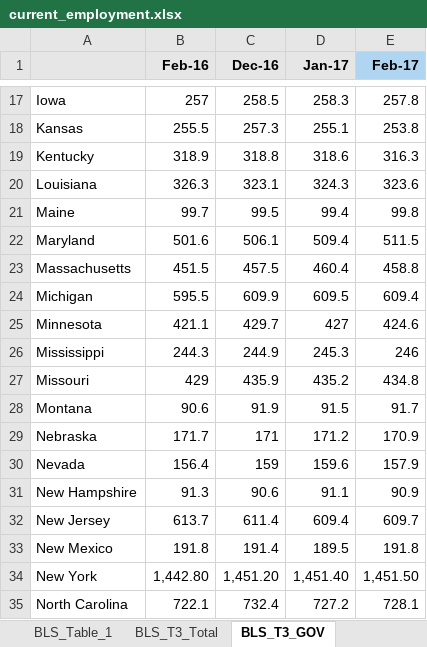
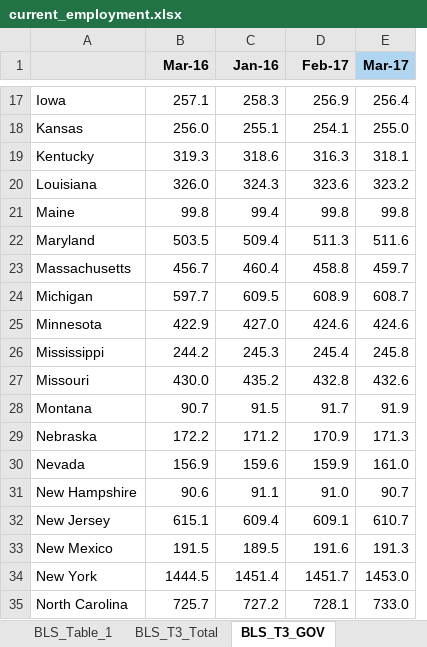
Before and after one commit to UrbanInstitute/state-economic-monitor, an Excel workbook: static/data/source/current_employment.xlsx, sheet BLS_T3_GOV, drawn as a sheet; only a part is shown, gaps mark what is left out; values as stored, in another font and other column widths than the file's, no borders; removed rows and columns are numbered as before the commit, all else as after; the diff covers the shown part only; the diff names each change by its address in the sheet, - before the commit and + after, or states it on an @@ line.

```diff
--- a/static/data/source/current_employment.xlsx (sheet BLS_T3_GOV)
+++ b/static/data/source/current_employment.xlsx (sheet BLS_T3_GOV)
-column C (Dec-16), rows 17-35: 258.5 | 257.3 | 318.8 | 323.1 | 99.5 | 506.1 | 457.5 | 609.9 | 429.7 | 244.9 | 435.9 | 91.9 | 171 | 159 | 90.6 | 611.4 | 191.4 | 1,451.20 | 732.4
+column E (Mar-17), rows 17-35: 256.4 | 255.0 | 318.1 | 323.2 | 99.8 | 511.6 | 459.7 | 608.7 | 424.6 | 245.8 | 432.6 | 91.9 | 171.3 | 161.0 | 90.7 | 610.7 | 191.3 | 1453.0 | 733.0
-B1: Feb-16
+B1: Mar-16
-C1: Jan-17
+C1: Jan-16
-D1 fill: #B0D5F1
+D1 fill: #E6E6E6
-B17 (Mar-16): 257
+B17 (Mar-16): 257.1
-D17 (Feb-17): 257.8
+D17 (Feb-17): 256.9
-B18 (Mar-16): 255.5
+B18 (Mar-16): 256.0
-D18 (Feb-17): 253.8
+D18 (Feb-17): 254.1
-B19 (Mar-16): 318.9
+B19 (Mar-16): 319.3
-B20 (Mar-16): 326.3
+B20 (Mar-16): 326.0
-B21 (Mar-16): 99.7
+B21 (Mar-16): 99.8
-B22 (Mar-16): 501.6
+B22 (Mar-16): 503.5
-D22 (Feb-17): 511.5
+D22 (Feb-17): 511.3
-B23 (Mar-16): 451.5
+B23 (Mar-16): 456.7
-B24 (Mar-16): 595.5
+B24 (Mar-16): 597.7
-D24 (Feb-17): 609.4
+D24 (Feb-17): 608.9
-B25 (Mar-16): 421.1
+B25 (Mar-16): 422.9
-C25 (Jan-16): 427
+C25 (Jan-16): 427.0
-B26 (Mar-16): 244.3
+B26 (Mar-16): 244.2
-D26 (Feb-17): 246
+D26 (Feb-17): 245.4
-B27 (Mar-16): 429
+B27 (Mar-16): 430.0
-D27 (Feb-17): 434.8
+D27 (Feb-17): 432.8
-B28 (Mar-16): 90.6
+B28 (Mar-16): 90.7
-B29 (Mar-16): 171.7
+B29 (Mar-16): 172.2
-B30 (Mar-16): 156.4
+B30 (Mar-16): 156.9
-D30 (Feb-17): 157.9
+D30 (Feb-17): 159.9
-B31 (Mar-16): 91.3
+B31 (Mar-16): 90.6
-D31 (Feb-17): 90.9
+D31 (Feb-17): 91.0
-B32 (Mar-16): 613.7
+B32 (Mar-16): 615.1
-D32 (Feb-17): 609.7
+D32 (Feb-17): 609.1
-B33 (Mar-16): 191.8
+B33 (Mar-16): 191.5
-D33 (Feb-17): 191.8
+D33 (Feb-17): 191.6
-B34 (Mar-16): 1,442.80
+B34 (Mar-16): 1444.5
-C34 (Jan-16): 1,451.40
+C34 (Jan-16): 1451.4
-D34 (Feb-17): 1,451.50
+D34 (Feb-17): 1451.7
-B35 (Mar-16): 722.1
+B35 (Mar-16): 725.7
```
Also changed, not shown: 56 edited cells elsewhere in this sheet, sheet SCRATCH, sheet Unemployment, sheet Employment_Table, sheet BLS_T3_Total, sheet BLS_Table_1, sheet Government_Employment, 1 more sheet, formulas that keep their value, static/data/source/current_earnings.xlsx, 22 other files.
